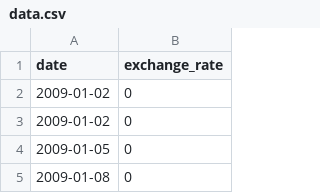
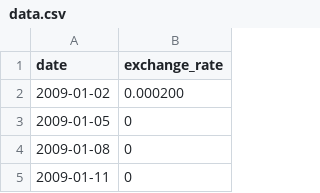
Before and after one commit to vetuedenoir/cpp_modul, a CSV file: modul9/ex00/data.csv, drawn as a sheet; only a part is shown; the shorter side is filled out with more unchanged rows.

Commit message:
petite coreection modul9 et testeur pour ex02

```diff
--- a/modul9/ex00/data.csv
+++ b/modul9/ex00/data.csv
@@ -1,4 +1,3 @@
 date,exchange_rate
-2009-01-02,0
-2009-01-02,0
+2009-01-02,0.000200
 2009-01-05,0
```
Also changed, not shown: 8 other files.
